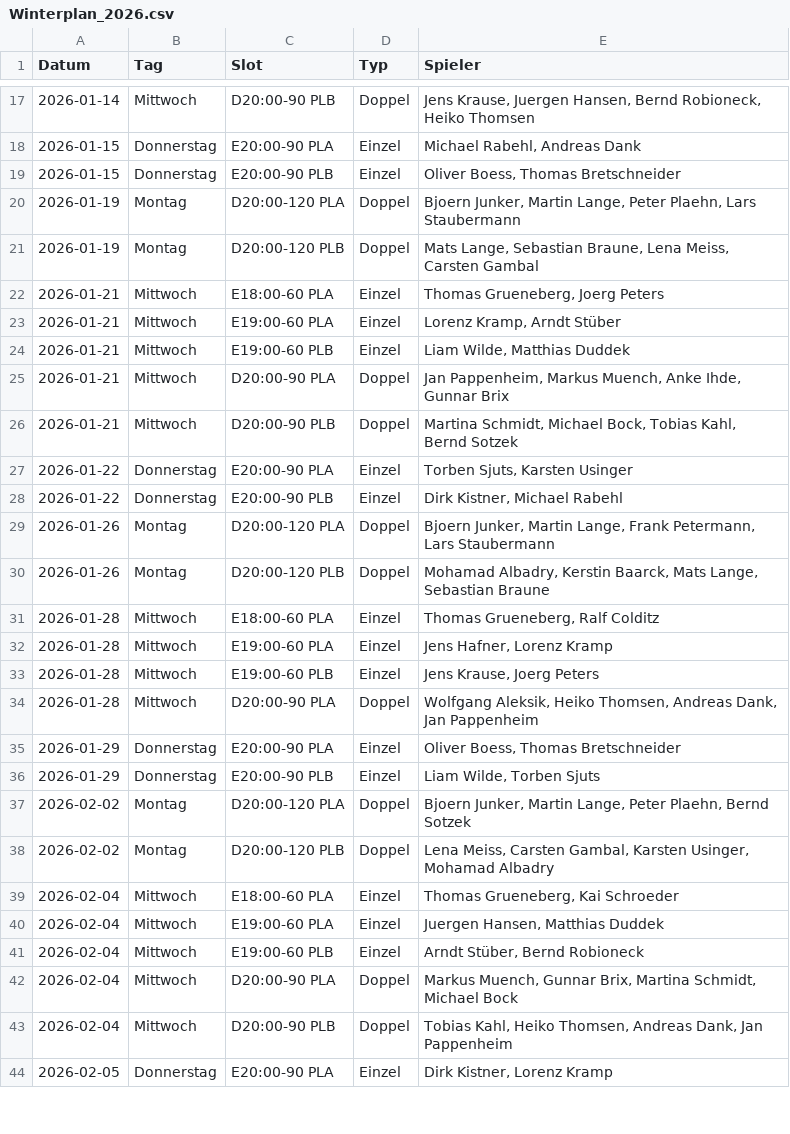
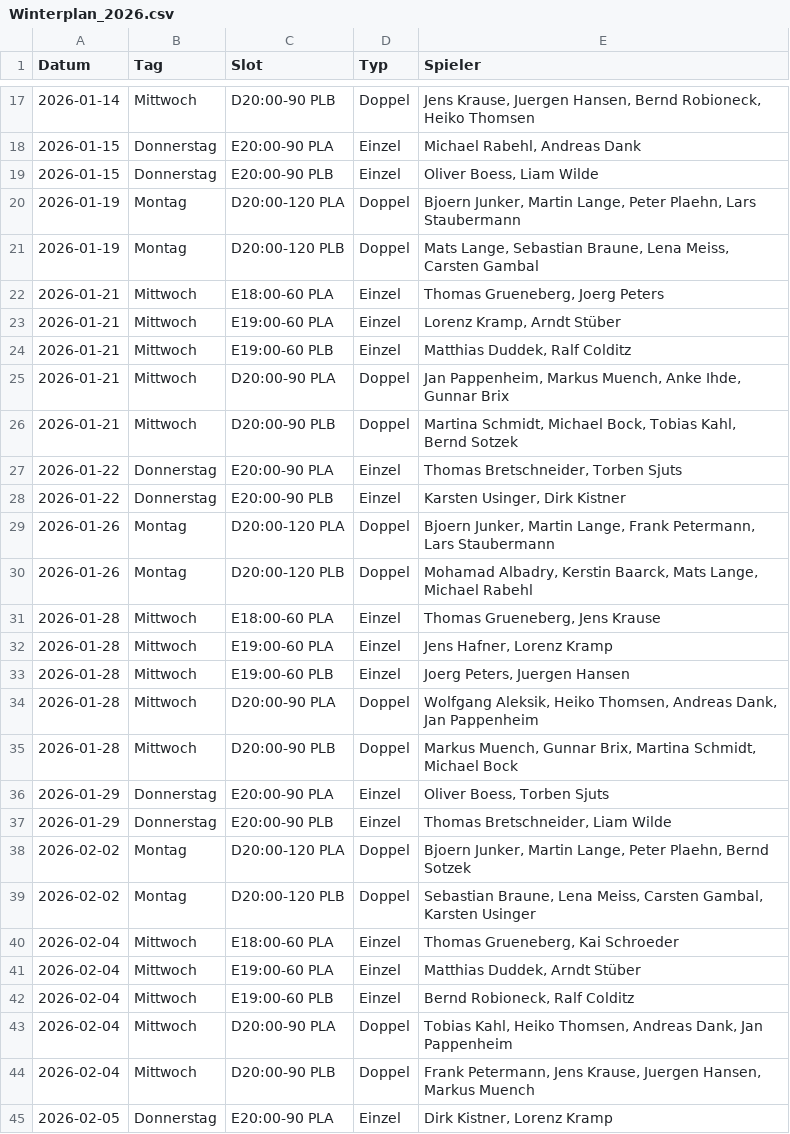
Before and after one commit to liamw8lde/Winter-2024_2025-Training-PLan, a CSV file: Winterplan_2026.csv, drawn as a sheet; only a part is shown, gaps mark what is left out; the diff covers the shown part only.

```diff
--- a/Winterplan_2026.csv
+++ b/Winterplan_2026.csv
@@ -18,3 +18,3 @@ Datum,Tag,Slot,Typ,Spieler
 2026-01-15,Donnerstag,E20:00-90 PLA,Einzel,"Michael Rabehl, Andreas Dank"
-2026-01-15,Donnerstag,E20:00-90 PLB,Einzel,"Oliver Boess, Thomas Bretschneider"
+2026-01-15,Donnerstag,E20:00-90 PLB,Einzel,"Oliver Boess, Liam Wilde"
 2026-01-19,Montag,D20:00-120 PLA,Doppel,"Bjoern Junker, Martin Lange, Peter Plaehn, Lars Staubermann"
@@ -23,22 +23,23 @@ Datum,Tag,Slot,Typ,Spieler
 2026-01-21,Mittwoch,E19:00-60 PLA,Einzel,"Lorenz Kramp, Arndt Stüber"
-2026-01-21,Mittwoch,E19:00-60 PLB,Einzel,"Liam Wilde, Matthias Duddek"
+2026-01-21,Mittwoch,E19:00-60 PLB,Einzel,"Matthias Duddek, Ralf Colditz"
 2026-01-21,Mittwoch,D20:00-90 PLA,Doppel,"Jan Pappenheim, Markus Muench, Anke Ihde, Gunnar Brix"
 2026-01-21,Mittwoch,D20:00-90 PLB,Doppel,"Martina Schmidt, Michael Bock, Tobias Kahl, Bernd Sotzek"
-2026-01-22,Donnerstag,E20:00-90 PLA,Einzel,"Torben Sjuts, Karsten Usinger"
-2026-01-22,Donnerstag,E20:00-90 PLB,Einzel,"Dirk Kistner, Michael Rabehl"
+2026-01-22,Donnerstag,E20:00-90 PLA,Einzel,"Thomas Bretschneider, Torben Sjuts"
+2026-01-22,Donnerstag,E20:00-90 PLB,Einzel,"Karsten Usinger, Dirk Kistner"
 2026-01-26,Montag,D20:00-120 PLA,Doppel,"Bjoern Junker, Martin Lange, Frank Petermann, Lars Staubermann"
-2026-01-26,Montag,D20:00-120 PLB,Doppel,"Mohamad Albadry, Kerstin Baarck, Mats Lange, Sebastian Braune"
-2026-01-28,Mittwoch,E18:00-60 PLA,Einzel,"Thomas Grueneberg, Ralf Colditz"
+2026-01-26,Montag,D20:00-120 PLB,Doppel,"Mohamad Albadry, Kerstin Baarck, Mats Lange, Michael Rabehl"
+2026-01-28,Mittwoch,E18:00-60 PLA,Einzel,"Thomas Grueneberg, Jens Krause"
 2026-01-28,Mittwoch,E19:00-60 PLA,Einzel,"Jens Hafner, Lorenz Kramp"
-2026-01-28,Mittwoch,E19:00-60 PLB,Einzel,"Jens Krause, Joerg Peters"
+2026-01-28,Mittwoch,E19:00-60 PLB,Einzel,"Joerg Peters, Juergen Hansen"
 2026-01-28,Mittwoch,D20:00-90 PLA,Doppel,"Wolfgang Aleksik, Heiko Thomsen, Andreas Dank, Jan Pappenheim"
-2026-01-29,Donnerstag,E20:00-90 PLA,Einzel,"Oliver Boess, Thomas Bretschneider"
-2026-01-29,Donnerstag,E20:00-90 PLB,Einzel,"Liam Wilde, Torben Sjuts"
+2026-01-28,Mittwoch,D20:00-90 PLB,Doppel,"Markus Muench, Gunnar Brix, Martina Schmidt, Michael Bock"
+2026-01-29,Donnerstag,E20:00-90 PLA,Einzel,"Oliver Boess, Torben Sjuts"
+2026-01-29,Donnerstag,E20:00-90 PLB,Einzel,"Thomas Bretschneider, Liam Wilde"
 2026-02-02,Montag,D20:00-120 PLA,Doppel,"Bjoern Junker, Martin Lange, Peter Plaehn, Bernd Sotzek"
-2026-02-02,Montag,D20:00-120 PLB,Doppel,"Lena Meiss, Carsten Gambal, Karsten Usinger, Mohamad Albadry"
+2026-02-02,Montag,D20:00-120 PLB,Doppel,"Sebastian Braune, Lena Meiss, Carsten Gambal, Karsten Usinger"
 2026-02-04,Mittwoch,E18:00-60 PLA,Einzel,"Thomas Grueneberg, Kai Schroeder"
-2026-02-04,Mittwoch,E19:00-60 PLA,Einzel,"Juergen Hansen, Matthias Duddek"
-2026-02-04,Mittwoch,E19:00-60 PLB,Einzel,"Arndt Stüber, Bernd Robioneck"
-2026-02-04,Mittwoch,D20:00-90 PLA,Doppel,"Markus Muench, Gunnar Brix, Martina Schmidt, Michael Bock"
-2026-02-04,Mittwoch,D20:00-90 PLB,Doppel,"Tobias Kahl, Heiko Thomsen, Andreas Dank, Jan Pappenheim"
+2026-02-04,Mittwoch,E19:00-60 PLA,Einzel,"Matthias Duddek, Arndt Stüber"
+2026-02-04,Mittwoch,E19:00-60 PLB,Einzel,"Bernd Robioneck, Ralf Colditz"
+2026-02-04,Mittwoch,D20:00-90 PLA,Doppel,"Tobias Kahl, Heiko Thomsen, Andreas Dank, Jan Pappenheim"
+2026-02-04,Mittwoch,D20:00-90 PLB,Doppel,"Frank Petermann, Jens Krause, Juergen Hansen, Markus Muench"
 2026-02-05,Donnerstag,E20:00-90 PLA,Einzel,"Dirk Kistner, Lorenz Kramp"
```
Also changed, not shown: 88 edited cells elsewhere in this file.
